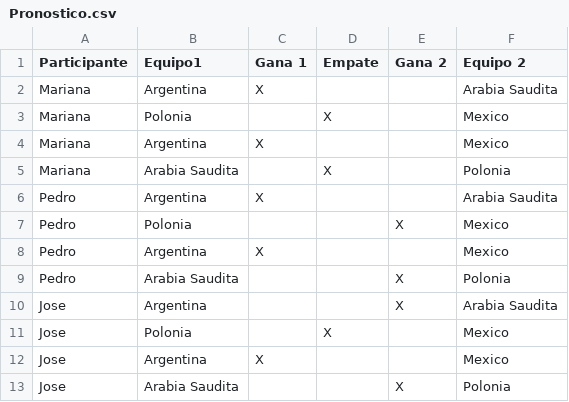
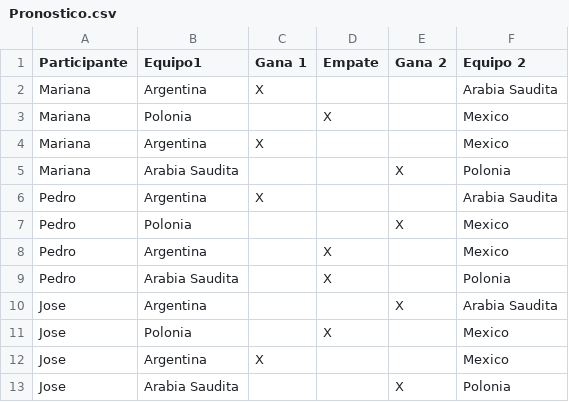
Before and after one commit to FacundoBonello/TPArgentinaPrograma1raParte, a CSV file: Tp-ArgentinaPrograma/Pronostico.csv, drawn as a sheet.

```diff
--- a/Tp-ArgentinaPrograma/Pronostico.csv
+++ b/Tp-ArgentinaPrograma/Pronostico.csv
@@ -4,7 +4,7 @@ Mariana;Polonia;;X;;Mexico
 Mariana;Argentina;X;;;Mexico
-Mariana;Arabia Saudita;;X;;Polonia
+Mariana;Arabia Saudita;;;X;Polonia
 Pedro;Argentina;X;;;Arabia Saudita
 Pedro;Polonia;;;X;Mexico
-Pedro;Argentina;X;;;Mexico
-Pedro;Arabia Saudita;;;X;Polonia
+Pedro;Argentina;;X;;Mexico
+Pedro;Arabia Saudita;;X;;Polonia
 Jose;Argentina;;;X;Arabia Saudita
```
Also changed, not shown: 7 other files.
